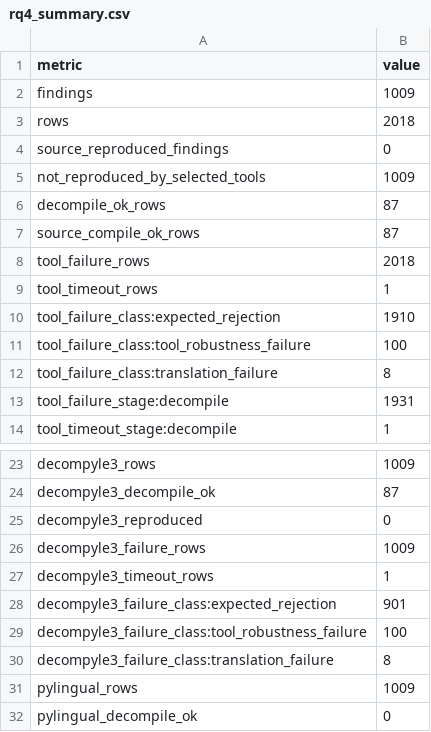
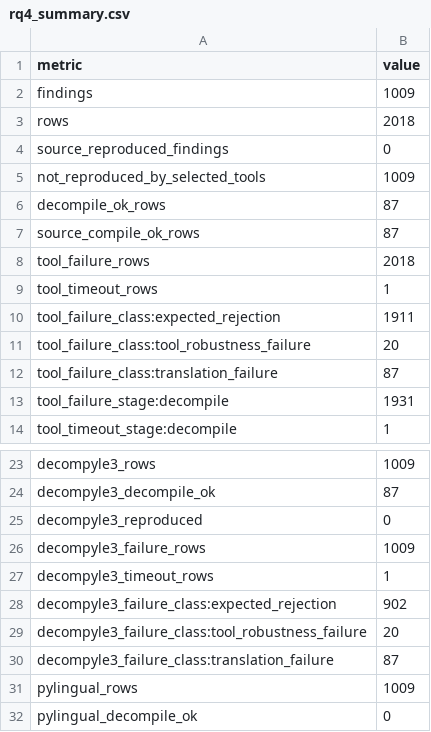
Before and after one commit to awen-li/PycLens, a CSV file: pybcSEC/data/rq4/rq4_summary.csv, drawn as a sheet; only a part is shown, gaps mark what is left out.

```diff
--- a/pybcSEC/data/rq4/rq4_summary.csv
+++ b/pybcSEC/data/rq4/rq4_summary.csv
@@ -9,5 +9,5 @@ tool_failure_rows,2018
 tool_timeout_rows,1
-tool_failure_class:expected_rejection,1910
-tool_failure_class:tool_robustness_failure,100
-tool_failure_class:translation_failure,8
+tool_failure_class:expected_rejection,1911
+tool_failure_class:tool_robustness_failure,20
+tool_failure_class:translation_failure,87
 tool_failure_stage:decompile,1931
@@ -27,5 +27,5 @@ decompyle3_failure_rows,1009
 decompyle3_timeout_rows,1
-decompyle3_failure_class:expected_rejection,901
-decompyle3_failure_class:tool_robustness_failure,100
-decompyle3_failure_class:translation_failure,8
+decompyle3_failure_class:expected_rejection,902
+decompyle3_failure_class:tool_robustness_failure,20
+decompyle3_failure_class:translation_failure,87
 pylingual_rows,1009
```
Also changed, not shown: 3 other files.
